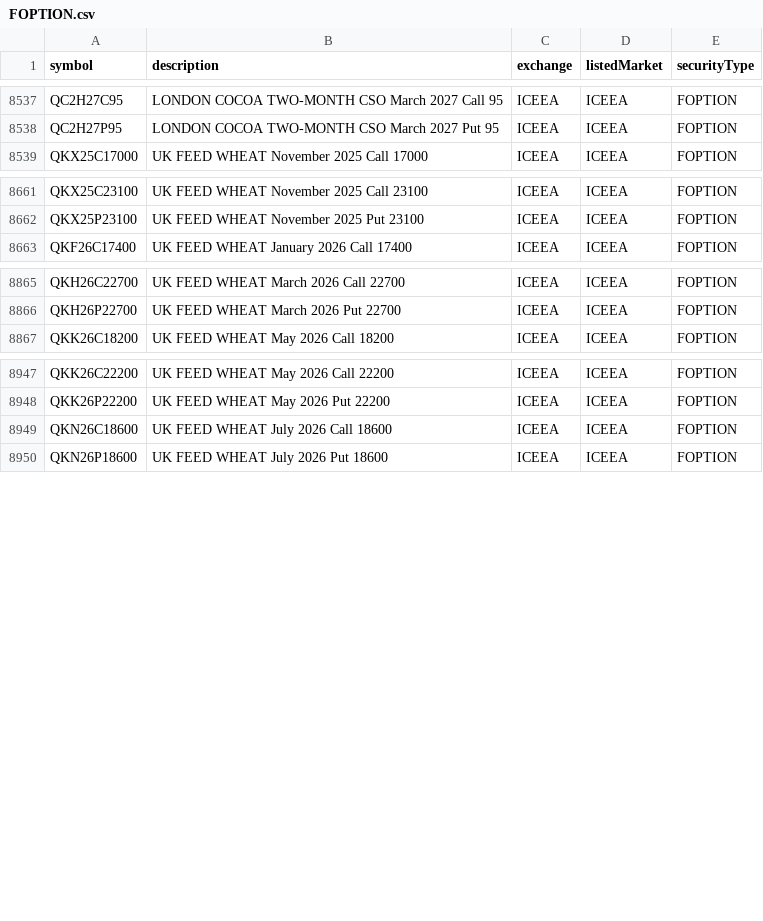
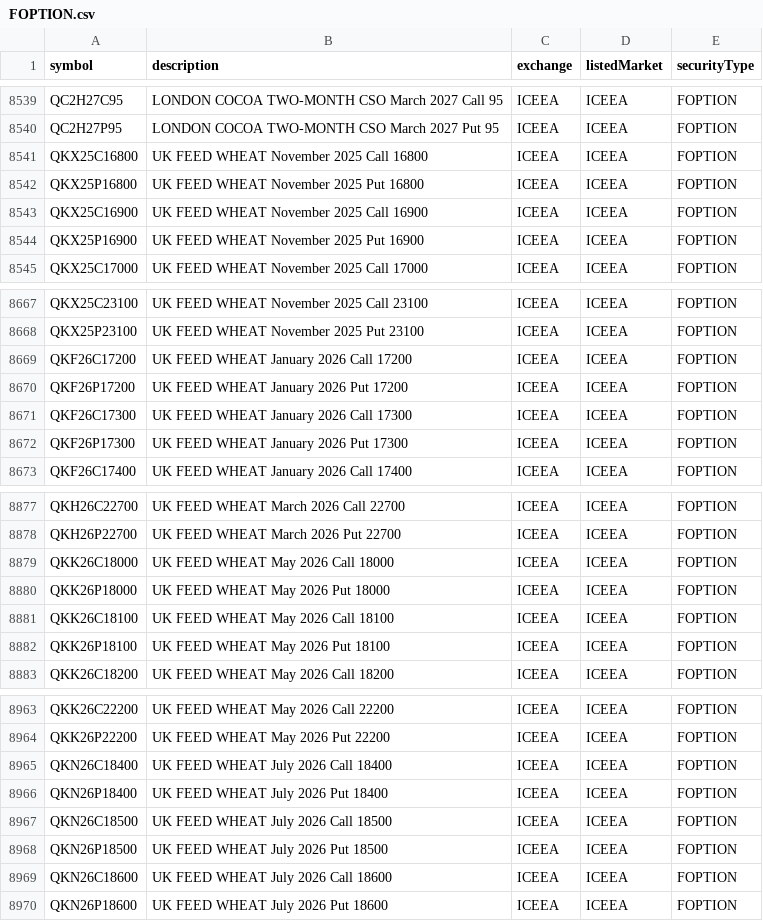
Before and after one commit to eigenkor/MarketForecaster-DTN-Symbol-Downloader, a CSV file: dtn_symbols/by_exchange/ICEEA/FOPTION.csv, drawn as a sheet; only a part is shown, gaps mark what is left out; the diff covers the shown part only; the diff names each change by its address in the sheet, - before the commit and + after, or states it on an @@ line.

```diff
--- a/dtn_symbols/by_exchange/ICEEA/FOPTION.csv
+++ b/dtn_symbols/by_exchange/ICEEA/FOPTION.csv
+row 8541: QKX25C16800 | UK FEED WHEAT November 2025 Call 16800 | ICEEA | ICEEA | FOPTION
+row 8542: QKX25P16800 | UK FEED WHEAT November 2025 Put 16800 | ICEEA | ICEEA | FOPTION
+row 8543: QKX25C16900 | UK FEED WHEAT November 2025 Call 16900 | ICEEA | ICEEA | FOPTION
+row 8544: QKX25P16900 | UK FEED WHEAT November 2025 Put 16900 | ICEEA | ICEEA | FOPTION
+row 8669: QKF26C17200 | UK FEED WHEAT January 2026 Call 17200 | ICEEA | ICEEA | FOPTION
+row 8670: QKF26P17200 | UK FEED WHEAT January 2026 Put 17200 | ICEEA | ICEEA | FOPTION
+row 8671: QKF26C17300 | UK FEED WHEAT January 2026 Call 17300 | ICEEA | ICEEA | FOPTION
+row 8672: QKF26P17300 | UK FEED WHEAT January 2026 Put 17300 | ICEEA | ICEEA | FOPTION
+row 8879: QKK26C18000 | UK FEED WHEAT May 2026 Call 18000 | ICEEA | ICEEA | FOPTION
+row 8880: QKK26P18000 | UK FEED WHEAT May 2026 Put 18000 | ICEEA | ICEEA | FOPTION
+row 8881: QKK26C18100 | UK FEED WHEAT May 2026 Call 18100 | ICEEA | ICEEA | FOPTION
+row 8882: QKK26P18100 | UK FEED WHEAT May 2026 Put 18100 | ICEEA | ICEEA | FOPTION
+row 8965: QKN26C18400 | UK FEED WHEAT July 2026 Call 18400 | ICEEA | ICEEA | FOPTION
+row 8966: QKN26P18400 | UK FEED WHEAT July 2026 Put 18400 | ICEEA | ICEEA | FOPTION
+row 8967: QKN26C18500 | UK FEED WHEAT July 2026 Call 18500 | ICEEA | ICEEA | FOPTION
+row 8968: QKN26P18500 | UK FEED WHEAT July 2026 Put 18500 | ICEEA | ICEEA | FOPTION
```
Also changed, not shown: 4 added rows elsewhere in this file, dtn_symbols/by_exchange/ASXCM/FOPTION.csv, dtn_symbols/by_exchange/EEXP/FUTURE.csv, 40 other files.
